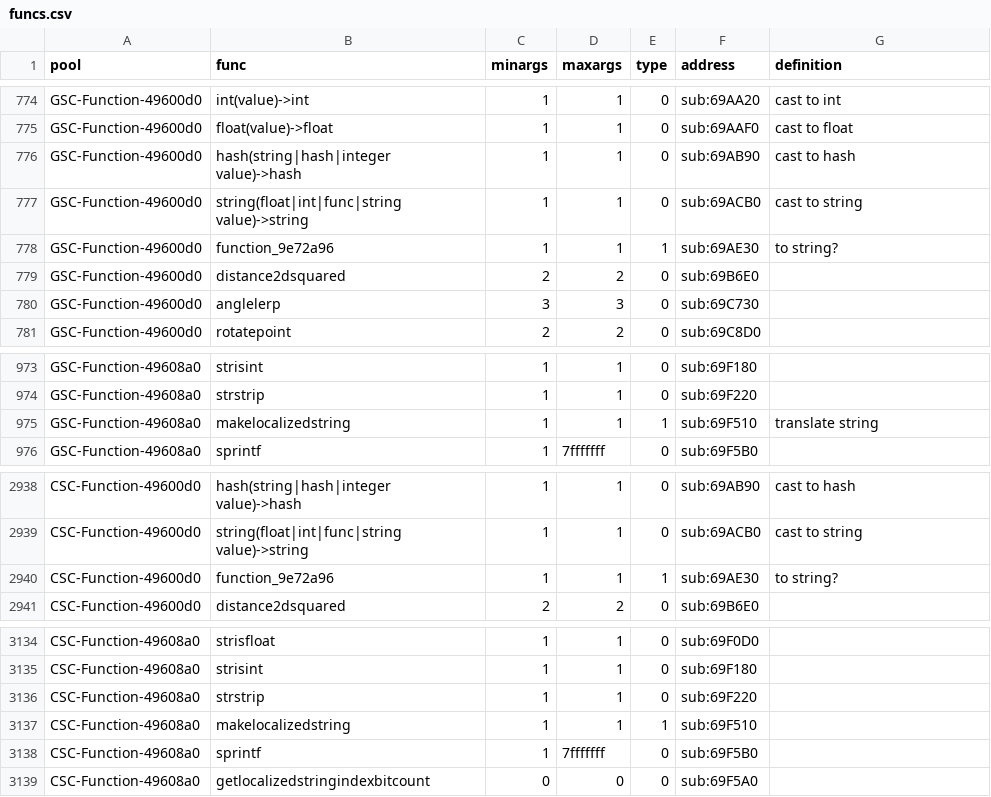
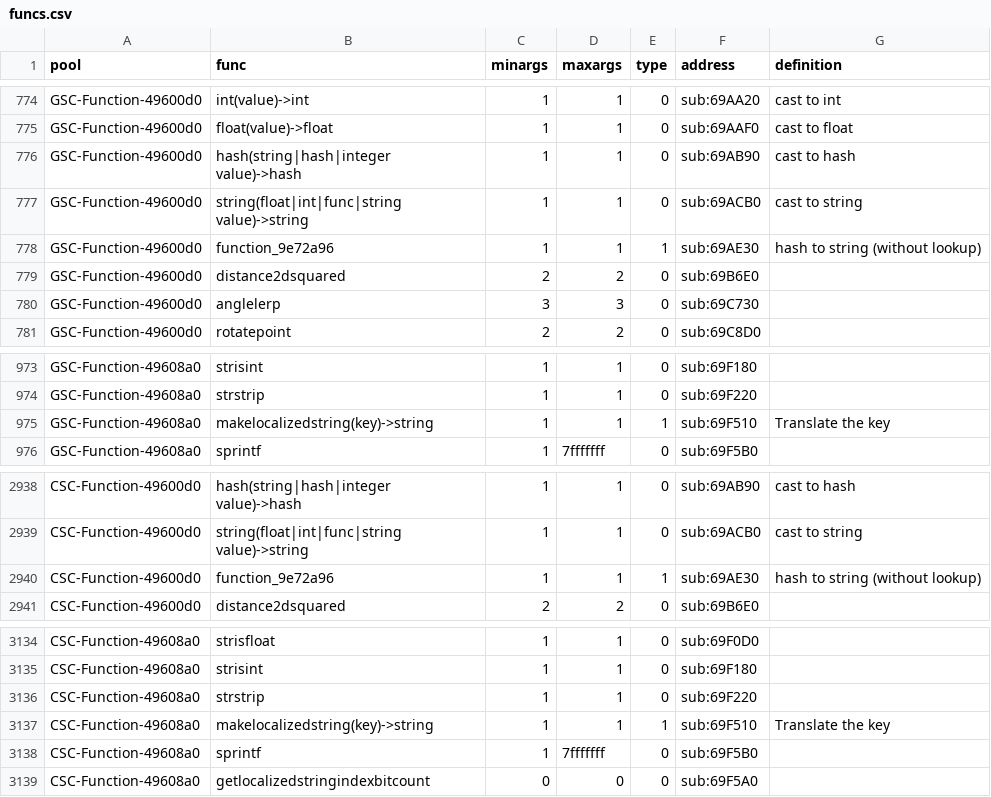
Before and after one commit to ate47/t8-atian-menu, a CSV file: docs/notes/funcs.csv, drawn as a sheet; only a part is shown, gaps mark what is left out.

Commit message:
test things, unhash values, fix error

```diff
--- a/docs/notes/funcs.csv
+++ b/docs/notes/funcs.csv
@@ -777,3 +777,3 @@ GSC-Function-49600d0,hash(string|hash|integer value)->hash,1,1,0,sub:69AB90,cast
 GSC-Function-49600d0,string(float|int|func|string value)->string,1,1,0,sub:69ACB0,cast to string
-GSC-Function-49600d0,function_9e72a96,1,1,1,sub:69AE30,to string?
+GSC-Function-49600d0,function_9e72a96,1,1,1,sub:69AE30,hash to string (without lookup)
 GSC-Function-49600d0,distance2dsquared,2,2,0,sub:69B6E0,
@@ -974,3 +974,3 @@ GSC-Function-49608a0,strisint,1,1,0,sub:69F180,
 GSC-Function-49608a0,strstrip,1,1,0,sub:69F220,
-GSC-Function-49608a0,makelocalizedstring,1,1,1,sub:69F510,translate string
+GSC-Function-49608a0,makelocalizedstring(key)->string,1,1,1,sub:69F510,Translate the key
 GSC-Function-49608a0,sprintf,1,7fffffff,0,sub:69F5B0,
@@ -2939,3 +2939,3 @@ CSC-Function-49600d0,hash(string|hash|integer value)->hash,1,1,0,sub:69AB90,cast
 CSC-Function-49600d0,string(float|int|func|string value)->string,1,1,0,sub:69ACB0,cast to string
-CSC-Function-49600d0,function_9e72a96,1,1,1,sub:69AE30,to string?
+CSC-Function-49600d0,function_9e72a96,1,1,1,sub:69AE30,hash to string (without lookup)
 CSC-Function-49600d0,distance2dsquared,2,2,0,sub:69B6E0,
@@ -3136,3 +3136,3 @@ CSC-Function-49608a0,strisint,1,1,0,sub:69F180,
 CSC-Function-49608a0,strstrip,1,1,0,sub:69F220,
-CSC-Function-49608a0,makelocalizedstring,1,1,1,sub:69F510,
+CSC-Function-49608a0,makelocalizedstring(key)->string,1,1,1,sub:69F510,Translate the key
 CSC-Function-49608a0,sprintf,1,7fffffff,0,sub:69F5B0,
```
Also changed, not shown: 9 other files.
